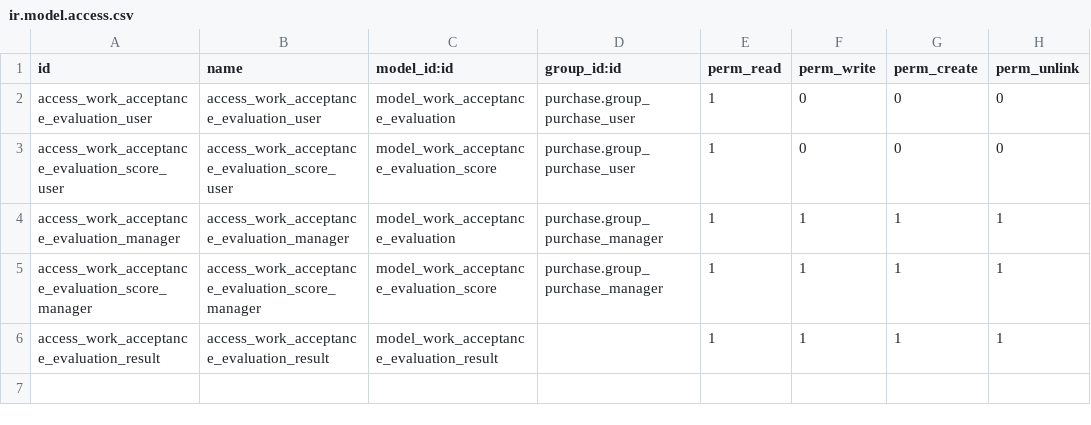
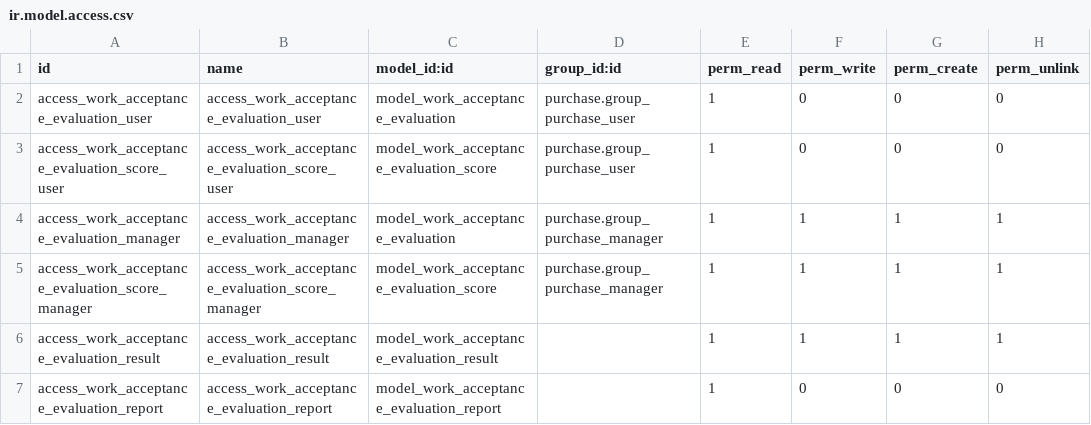
Before and after one commit to nguyenminhchien/purchase-workflow, a CSV file: purchase_work_acceptance_evaluation/security/ir.model.access.csv, drawn as a sheet.

Commit message:
[14.0][ENH] purchase_work_acceptance_evaluation

```diff
--- a/purchase_work_acceptance_evaluation/security/ir.model.access.csv
+++ b/purchase_work_acceptance_evaluation/security/ir.model.access.csv
@@ -6 +6,2 @@ access_work_acceptance_evaluation_score_manager,access_work_acceptance_evaluatio
 access_work_acceptance_evaluation_result,access_work_acceptance_evaluation_result,model_work_acceptance_evaluation_result,,1,1,1,1
+access_work_acceptance_evaluation_report,access_work_acceptance_evaluation_report,model_work_acceptance_evaluation_report,,1,0,0,0
```
Also changed, not shown: 7 other files.
